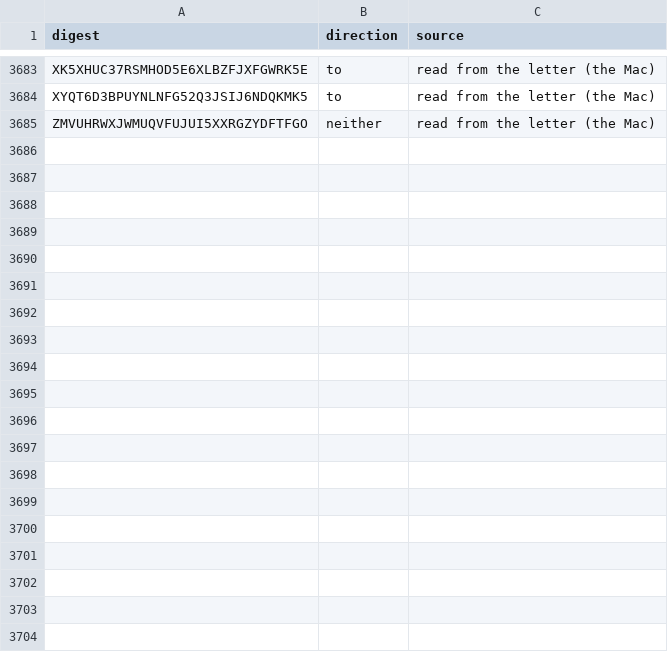
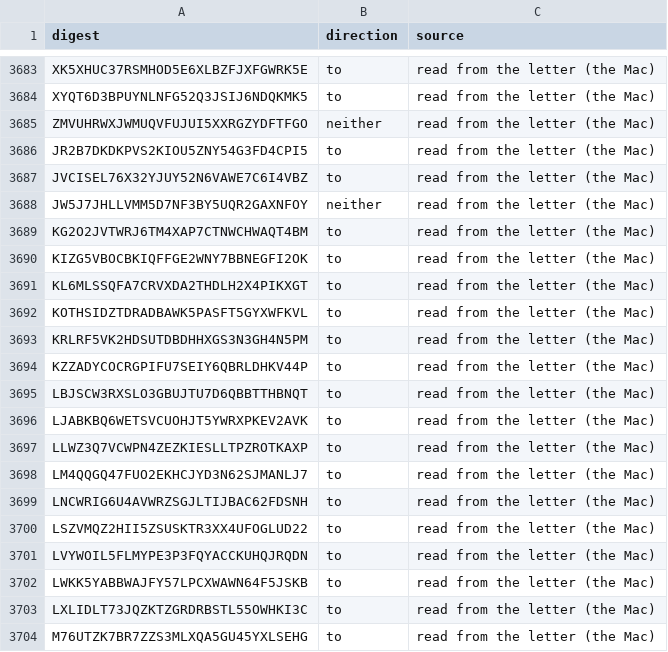
Before and after one commit to Robin-IA/Congressional-Letters-Dev, a CSV file: vocabulary/letter-direction.csv, drawn as a sheet; only a part is shown, gaps mark what is left out; the diff covers the shown part only.

```diff
--- a/vocabulary/letter-direction.csv
+++ b/vocabulary/letter-direction.csv
@@ -3685 +3685,20 @@ XYQT6D3BPUYNLNFG52Q3JSIJ6NDQKMK5,to,read from the letter (the Mac)
 ZMVUHRWXJWMUQVFUJUI5XXRGZYDFTFGO,neither,read from the letter (the Mac)
+JR2B7DKDKPVS2KIOU5ZNY54G3FD4CPI5,to,read from the letter (the Mac)
+JVCISEL76X32YJUY52N6VAWE7C6I4VBZ,to,read from the letter (the Mac)
+JW5J7JHLLVMM5D7NF3BY5UQR2GAXNFOY,neither,read from the letter (the Mac)
+KG2O2JVTWRJ6TM4XAP7CTNWCHWAQT4BM,to,read from the letter (the Mac)
+KIZG5VBOCBKIQFFGE2WNY7BBNEGFI2OK,to,read from the letter (the Mac)
+KL6MLSSQFA7CRVXDA2THDLH2X4PIKXGT,to,read from the letter (the Mac)
+KOTHSIDZTDRADBAWK5PASFT5GYXWFKVL,to,read from the letter (the Mac)
+KRLRF5VK2HDSUTDBDHHXGS3N3GH4N5PM,to,read from the letter (the Mac)
+KZZADYCOCRGPIFU7SEIY6QBRLDHKV44P,to,read from the letter (the Mac)
+LBJSCW3RXSLO3GBUJTU7D6QBBTTHBNQT,to,read from the letter (the Mac)
+LJABKBQ6WETSVCUOHJT5YWRXPKEV2AVK,to,read from the letter (the Mac)
+LLWZ3Q7VCWPN4ZEZKIESLLTPZROTKAXP,to,read from the letter (the Mac)
+LM4QQGQ47FUO2EKHCJYD3N62SJMANLJ7,to,read from the letter (the Mac)
+LNCWRIG6U4AVWRZSGJLTIJBAC62FDSNH,to,read from the letter (the Mac)
+LSZVMQZ2HII5ZSUSKTR3XX4UFOGLUD22,to,read from the letter (the Mac)
+LVYWOIL5FLMYPE3P3FQYACCKUHQJRQDN,to,read from the letter (the Mac)
+LWKK5YABBWAJFY57LPCXWAWN64F5JSKB,to,read from the letter (the Mac)
+LXLIDLT73JQZKTZGRDRBSTL55OWHKI3C,to,read from the letter (the Mac)
+M76UTZK7BR7ZZS3MLXQA5GU45YXLSEHG,to,read from the letter (the Mac)
```
Also changed, not shown: 33 added rows elsewhere in this file, letters-discarded/letters.csv, 7 other files.
